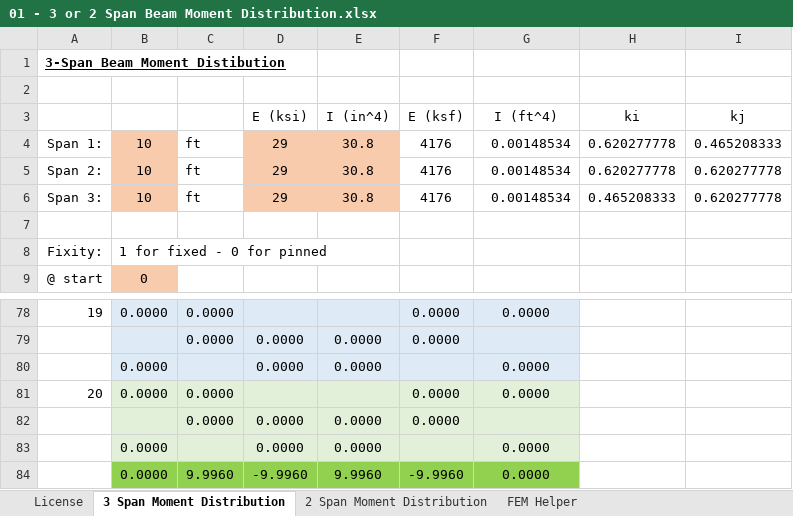
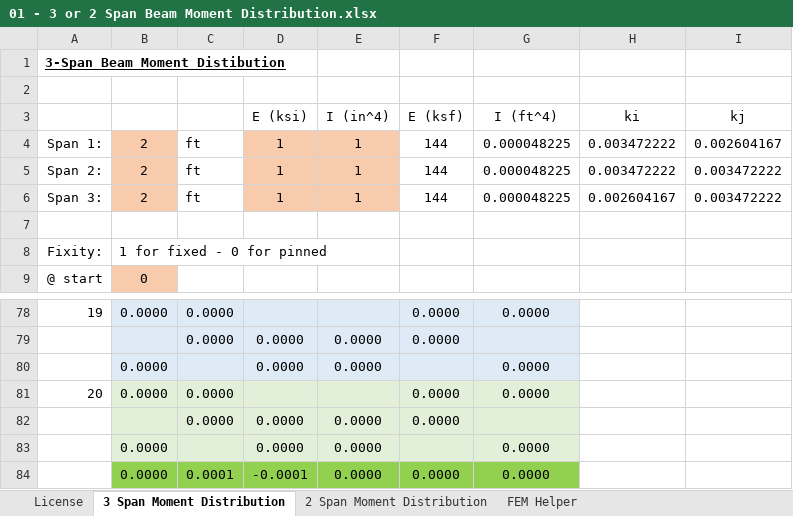
Before and after one commit to open-struct-engineer/Excel, an Excel workbook: 01-General Analysis/01 - 3 or 2 Span Beam Moment Distribution.xlsx, sheet 3 Span Moment Distribution, drawn as a sheet; only a part is shown, gaps mark what is left out; values as stored, in another font and other column widths than the file's, no borders; removed rows and columns are numbered as before the commit, all else as after; the diff covers the shown part only; the diff names each change by its address in the sheet, - before the commit and + after, or states it on an @@ line.

```diff
--- a/01-General Analysis/01 - 3 or 2 Span Beam Moment Distribution.xlsx (sheet 3 Span Moment Distribution)
+++ b/01-General Analysis/01 - 3 or 2 Span Beam Moment Distribution.xlsx (sheet 3 Span Moment Distribution)
-row 4: Span 1: | 10 | ft | 29 | 30.8 | 4176 | 0.00148534 | 0.620277778 | 0.465208333
-row 5: Span 2: | 10 | ft | 29 | 30.8 | 4176 | 0.00148534 | 0.620277778 | 0.620277778
-row 6: Span 3: | 10 | ft | 29 | 30.8 | 4176 | 0.00148534 | 0.465208333 | 0.620277778
+row 4: Span 1: | 2 | ft | 1 | 1 | 144 | 0.000048225 | 0.003472222 | 0.002604167
+row 5: Span 2: | 2 | ft | 1 | 1 | 144 | 0.000048225 | 0.003472222 | 0.003472222
+row 6: Span 3: | 2 | ft | 1 | 1 | 144 | 0.000048225 | 0.002604167 | 0.003472222
-row 84:  | 0.0000 | 9.9960 | -9.9960 | 9.9960 | -9.9960 | 0.0000
+row 84:  | 0.0000 | 0.0001 | -0.0001 | 0.0000 | 0.0000 | 0.0000
```
Also changed, not shown: 22 added rows and 22 removed rows elsewhere in this sheet, sheet FEM Helper, formulas that keep their value, 01-General Analysis/01 - beam_user_functions.xlsm, 1 other file.
